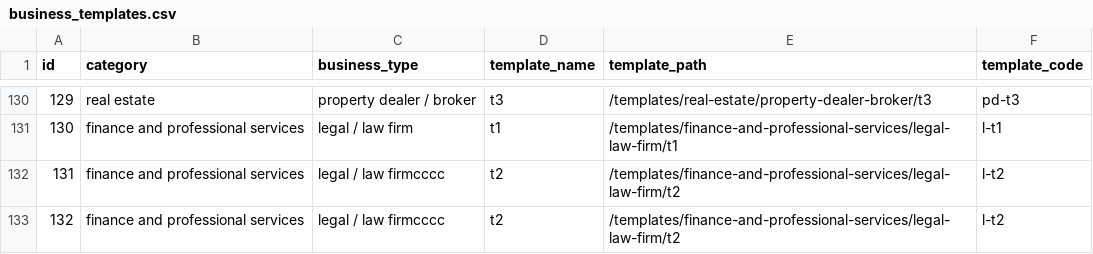
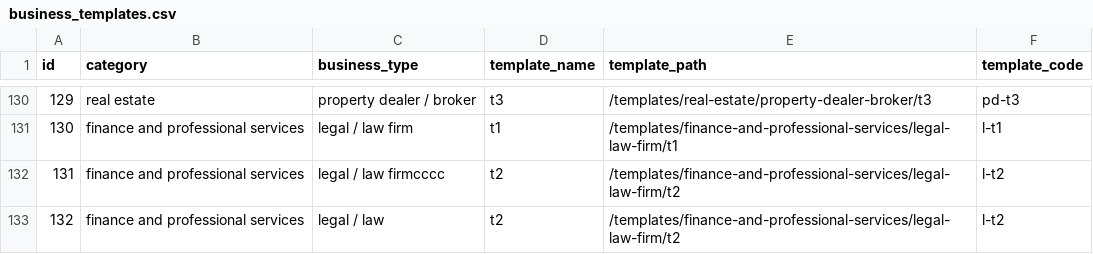
Before and after one commit to relladinesh/AgenticThatWAAS, a CSV file: data csv/business_templates.csv, drawn as a sheet; only a part is shown, gaps mark what is left out.

```diff
--- a/data csv/business_templates.csv
+++ b/data csv/business_templates.csv
@@ -132,2 +132,2 @@ id,category,business_type,template_name,template_path,template_code
 131,"finance and professional services","legal / law firmcccc","t2","/templates/finance-and-professional-services/legal-law-firm/t2","l-t2"
-132,"finance and professional services","legal / law firmcccc","t2","/templates/finance-and-professional-services/legal-law-firm/t2","l-t2"
+132,"finance and professional services","legal / law","t2","/templates/finance-and-professional-services/legal-law-firm/t2","l-t2"
```
